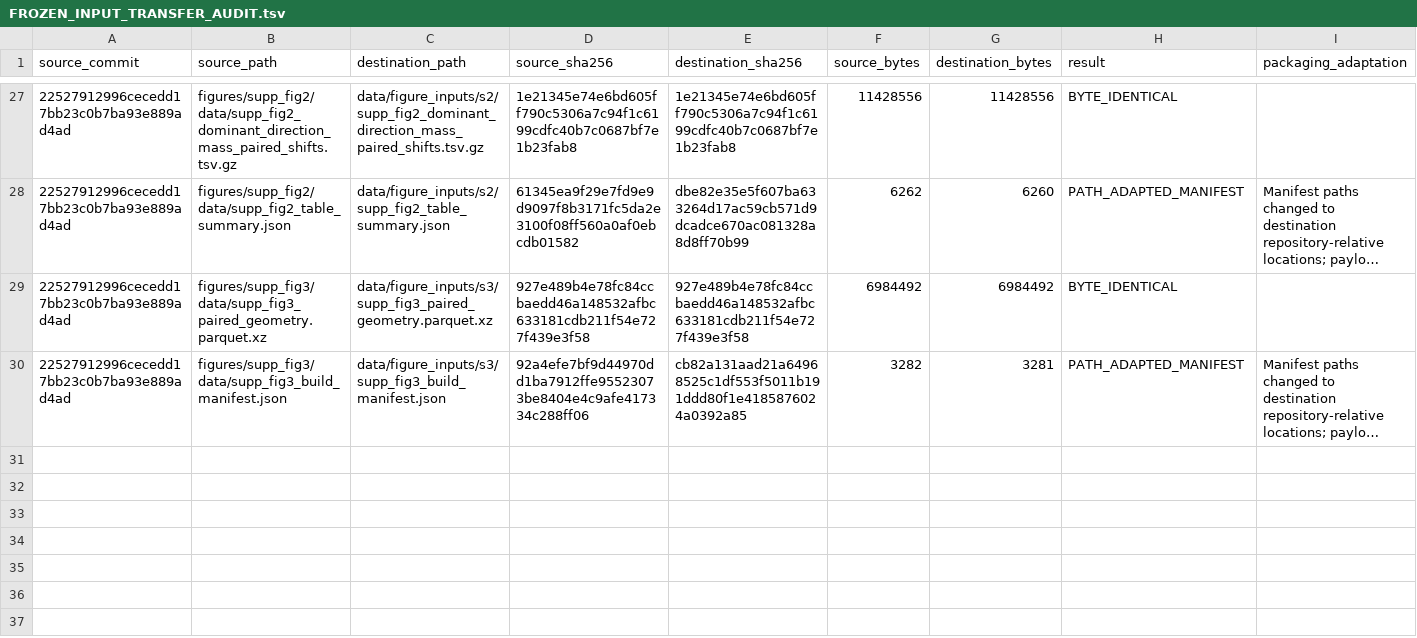
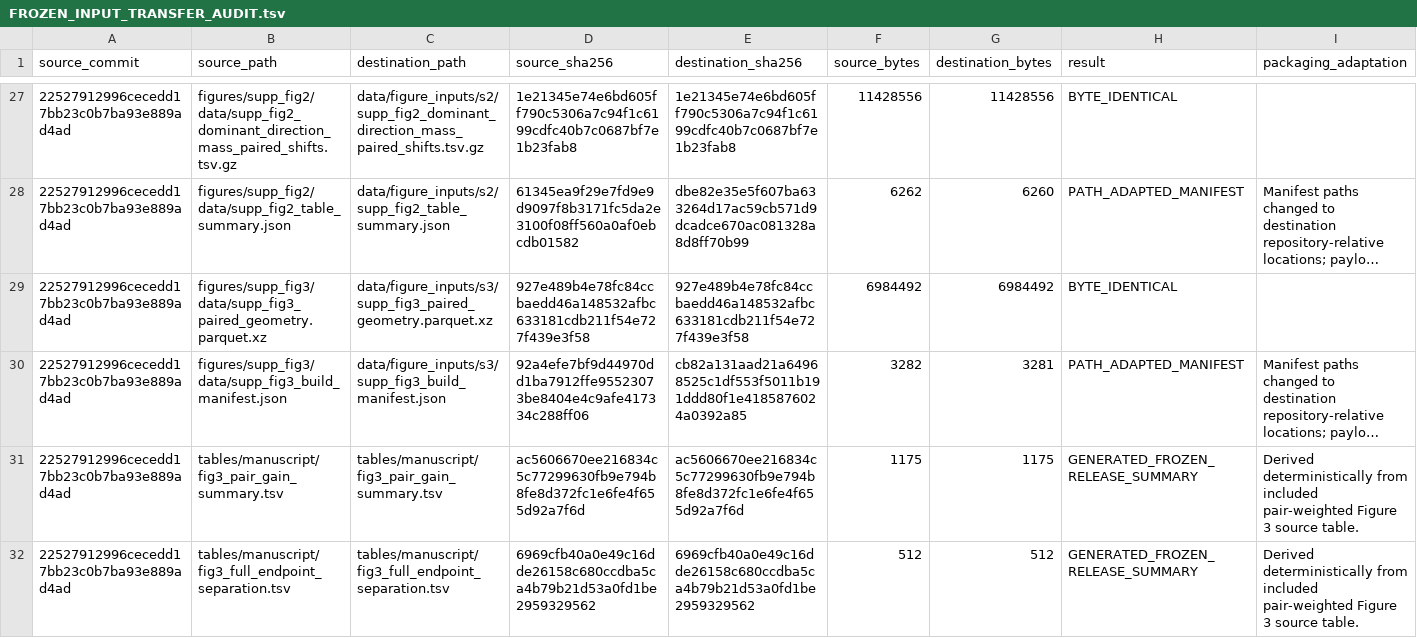
Before and after one commit to codialab/DMI-RECOMB2027, a TSV file: manifests/provenance/FROZEN_INPUT_TRANSFER_AUDIT.tsv, drawn as a sheet; only a part is shown, gaps mark what is left out; long unchanged cells end in …; the diff names each change by its address in the sheet, - before the commit and + after, or states it on an @@ line.

Commit message:
Complete Figure 3D and Figure 4C reproduction

```diff
--- a/manifests/provenance/FROZEN_INPUT_TRANSFER_AUDIT.tsv
+++ b/manifests/provenance/FROZEN_INPUT_TRANSFER_AUDIT.tsv
+row 31: 22527912996cecedd17bb23c0b7ba93e889ad4ad | tables/manuscript/fig3_pair_gain_summary.tsv | tables/manuscript/fig3_pair_gain_summary.tsv | ac5606670ee216834c5c77299630fb9e794b8fe8d372fc1e6fe4f655d92a7f6d | ac5606670ee216834c5c77299630fb9e794b8fe8d372fc1e6fe4f655d92a7f6d | 1175 | 1175 | GENERATED_FROZEN_RELEASE_SUMMARY | Derived deterministically from included pair-weighted Figure 3 source table.
+row 32: 22527912996cecedd17bb23c0b7ba93e889ad4ad | tables/manuscript/fig3_full_endpoint_separation.tsv | tables/manuscript/fig3_full_endpoint_separation.tsv | 6969cfb40a0e49c16dde26158c680ccdba5ca4b79b21d53a0fd1be2959329562 | 6969cfb40a0e49c16dde26158c680ccdba5ca4b79b21d53a0fd1be2959329562 | 512 | 512 | GENERATED_FROZEN_RELEASE_SUMMARY | Derived deterministically from included pair-weighted Figure 3 source table.
```
Also changed, not shown: manifests/provenance/RIGHTS_REVIEW.tsv, 22 other files.
